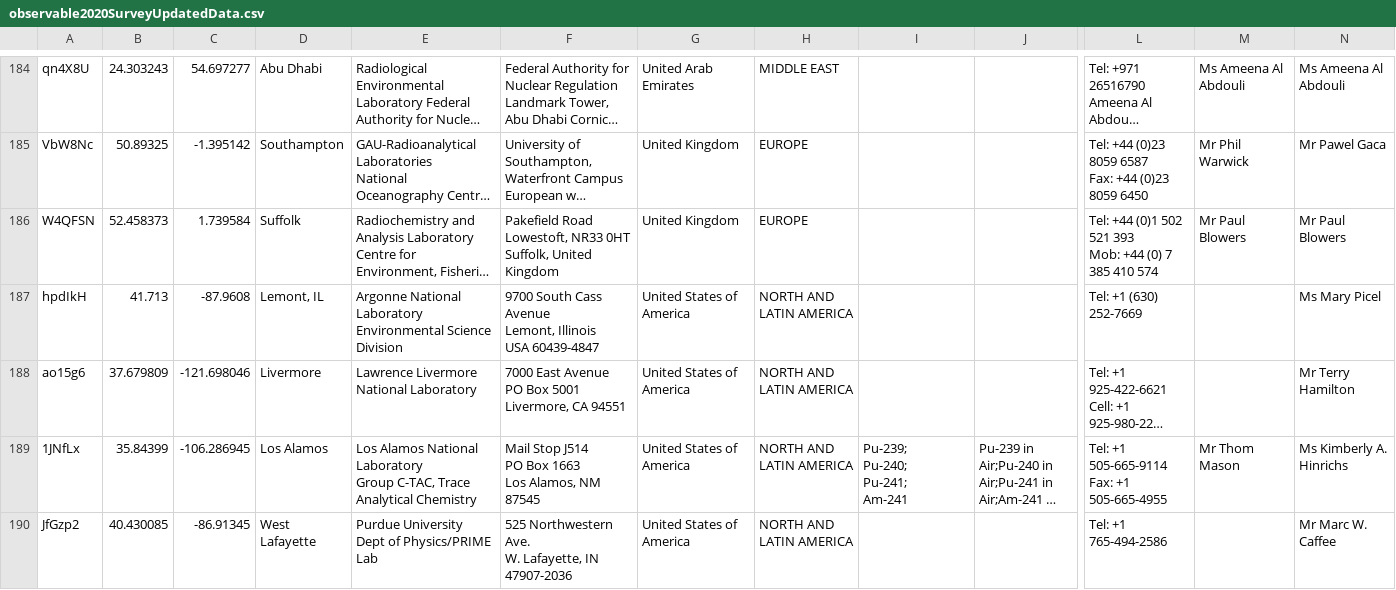
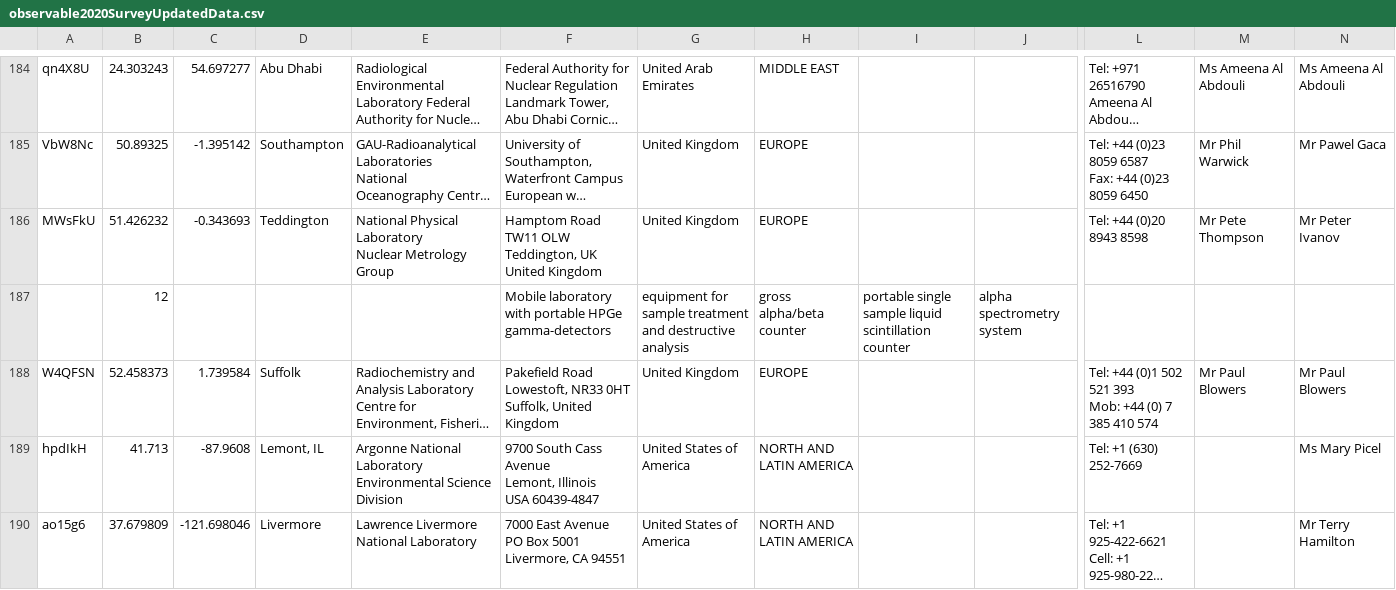
Before and after one commit to nicolehuaringa01/ALMERA3.github.io, a CSV file: observable2020SurveyUpdatedData.csv, drawn as a sheet; only a part is shown, gaps mark what is left out; the shorter side is filled out with more unchanged rows; long unchanged cells end in …; rows hold the shown columns only; ↵ is a line break in a cell; the diff names each change by its address in the sheet, - before the commit and + after, or states it on an @@ line.

Commit message:
Update observable2020SurveyUpdatedData.csv
Signed-off-by: nicolehuaringa01 <nicolehuaringa01@gmail.com>

```diff
--- a/observable2020SurveyUpdatedData.csv
+++ b/observable2020SurveyUpdatedData.csv
+row 186: MWsFkU | 51.426232 | -0.343693 | Teddington | National Physical Laboratory ↵ Nuclear Metrology Group | Hamptom Road ↵ TW11 OLW Teddington, UK ↵ United Kingdom | United Kingdom | EUROPE |  |  | Tel: +44 (0)20 8943 8598 | Mr Pete Thompson | Mr Peter Ivanov
+row 187:  | 12 |  |  |  | Mobile laboratory with portable HPGe gamma-detectors | equipment for sample treatment and destructive analysis | gross alpha/beta counter | portable single sample liquid scintillation counter | alpha spectrometry system
```
